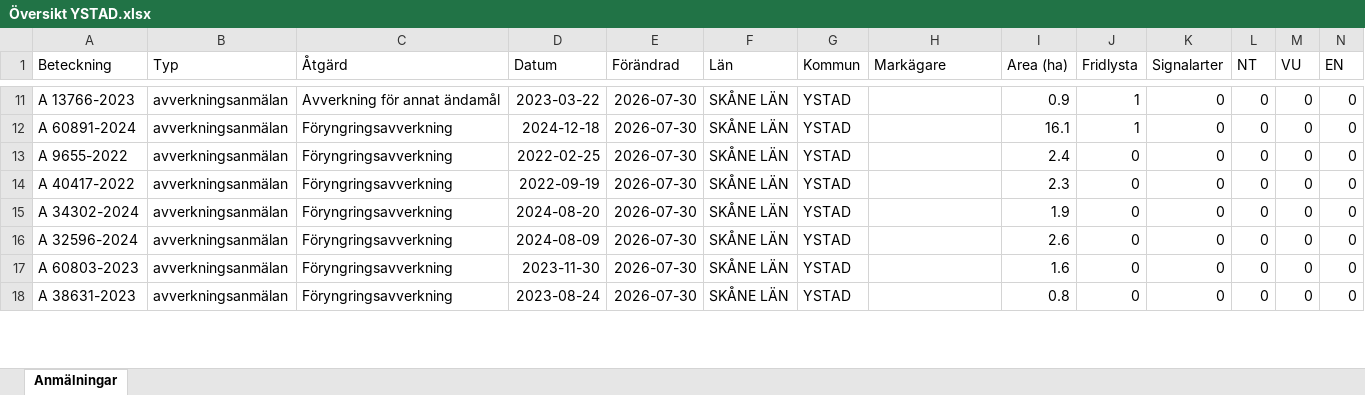
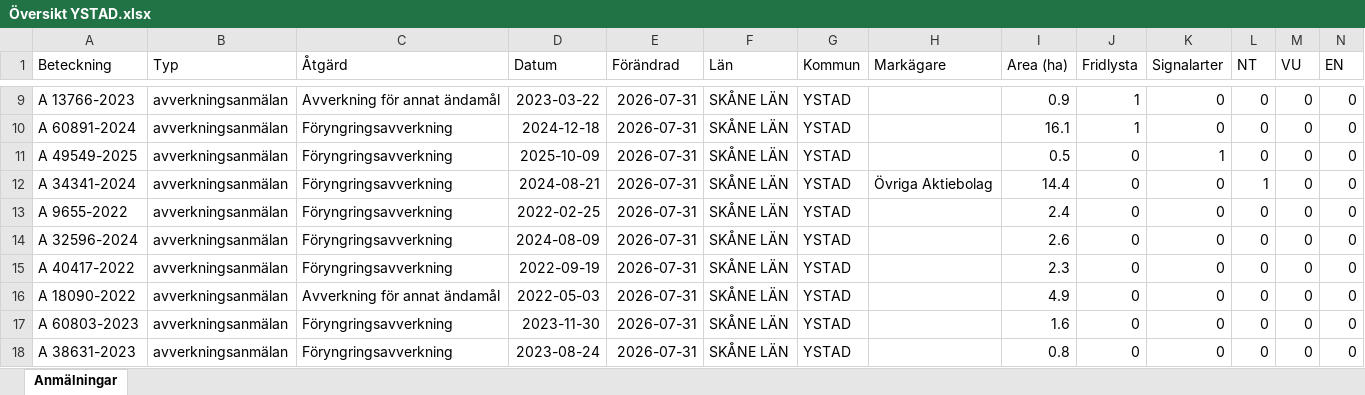
Before and after one commit to klasma/Logging_1286, an Excel workbook: Översikt YSTAD.xlsx, sheet Anmälningar, drawn as a sheet; only a part is shown, gaps mark what is left out; values as stored, in another font and other column widths than the file's, no borders; removed rows and columns are numbered as before the commit, all else as after; rows hold the shown columns only; the diff covers the shown part only; the diff names each change by its address in the sheet, - before the commit and + after, or states it on an @@ line.

```diff
--- a/Översikt YSTAD.xlsx (sheet Anmälningar)
+++ b/Översikt YSTAD.xlsx (sheet Anmälningar)
-E9:E10 (Förändrad): 2026-07-30
+E9:E10 (Förändrad): 2026-07-31
+row 11: A 49549-2025 | avverkningsanmälan | Föryngringsavverkning | 2025-10-09 | 2026-07-31 | SKÅNE LÄN | YSTAD |  | 0.5 | 0 | 1 | 0 | 0 | 0
+row 12: A 34341-2024 | avverkningsanmälan | Föryngringsavverkning | 2024-08-21 | 2026-07-31 | SKÅNE LÄN | YSTAD | Övriga Aktiebolag | 14.4 | 0 | 0 | 1 | 0 | 0
-E13 (Förändrad): 2026-07-30
+E13 (Förändrad): 2026-07-31
+row 14: A 32596-2024 | avverkningsanmälan | Föryngringsavverkning | 2024-08-09 | 2026-07-31 | SKÅNE LÄN | YSTAD |  | 2.6 | 0 | 0 | 0 | 0 | 0
-E15:E16 (Förändrad): 2026-07-30
+E15:E16 (Förändrad): 2026-07-31
-A16 (Beteckning): A 34302-2024
+A16 (Beteckning): A 18090-2022
-C16 (Åtgärd): Föryngringsavverkning
+C16 (Åtgärd): Avverkning för annat ändamål
-D16 (Datum): 2024-08-20
+D16 (Datum): 2022-05-03
-I16 (Area (ha)): 1.9
+I16 (Area (ha)): 4.9
-row 16: A 32596-2024 | avverkningsanmälan | Föryngringsavverkning | 2024-08-09 | 2026-07-30 | SKÅNE LÄN | YSTAD |  | 2.6 | 0 | 0 | 0 | 0 | 0
-E17:E18 (Förändrad): 2026-07-30
+E17:E18 (Förändrad): 2026-07-31
```
Also changed, not shown: 2 added rows, 4 removed rows and 34 edited cells elsewhere in this sheet, artfynd/A 29858-2022 artfynd.xlsx, artfynd/A 3253-2025 artfynd.xlsx, 54 other files.
